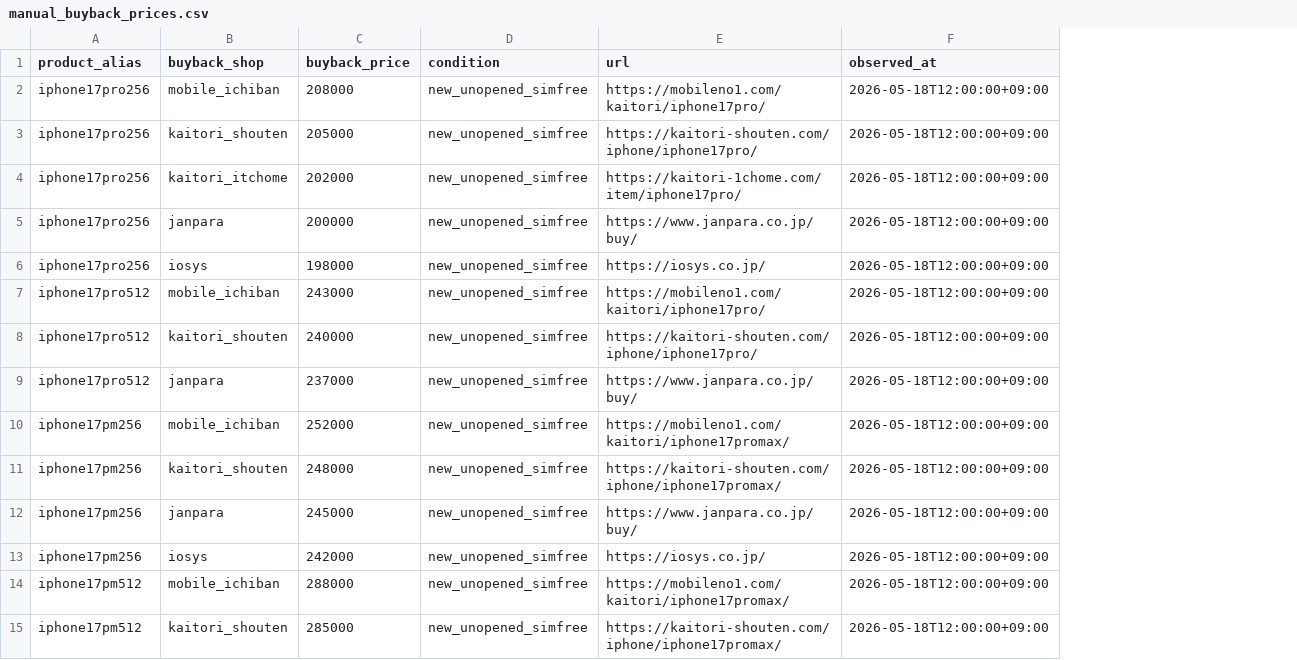
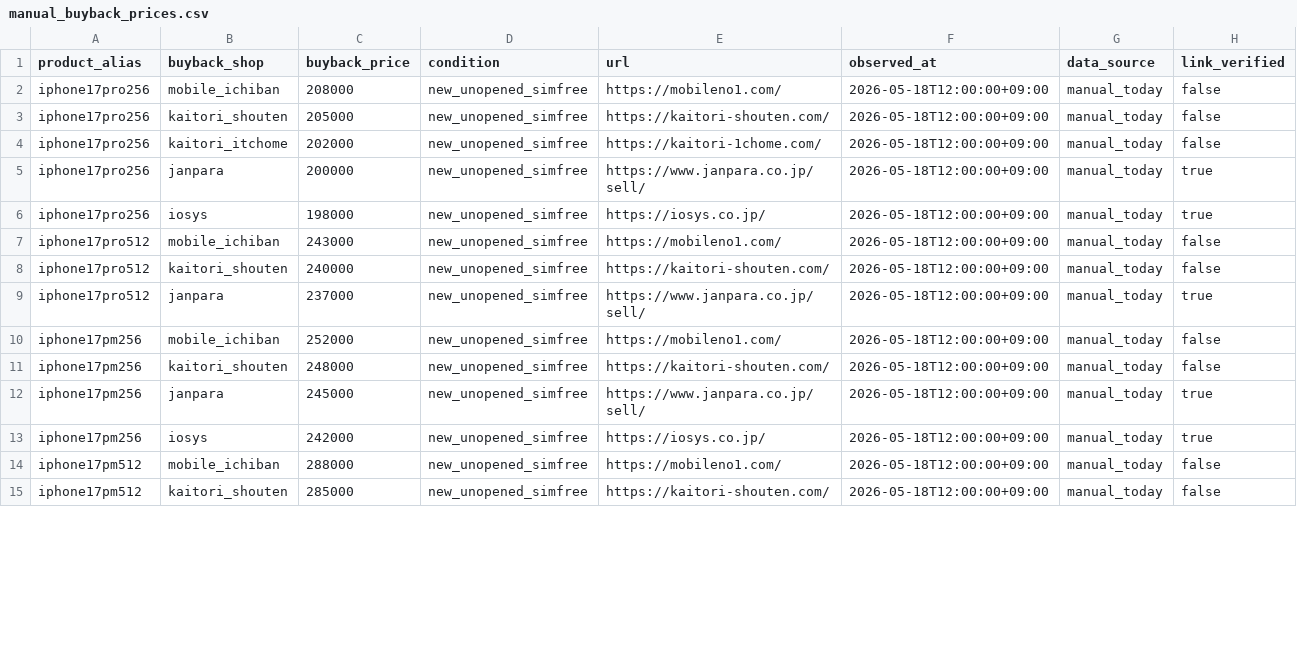
Before and after one commit to estkey0001/premium-monitor, a CSV file: data/manual_buyback_prices.csv, drawn as a sheet; only a part is shown; the diff covers the shown part only; the diff names each change by its address in the sheet, - before the commit and + after, or states it on an @@ line.

```diff
--- a/data/manual_buyback_prices.csv
+++ b/data/manual_buyback_prices.csv
+column G (data_source), rows 2-15: all manual_today
+column H (link_verified), rows 2-15: false | false | false | true | true | false | false | true | false | false | true | true | false | false
-E2 (url): https://mobileno1.com/kaitori/iphone17pro/
+E2 (url): https://mobileno1.com/
-E3 (url): https://kaitori-shouten.com/iphone/iphone17pro/
+E3 (url): https://kaitori-shouten.com/
-E4 (url): https://kaitori-1chome.com/item/iphone17pro/
+E4 (url): https://kaitori-1chome.com/
-E5 (url): https://www.janpara.co.jp/buy/
+E5 (url): https://www.janpara.co.jp/sell/
-E7 (url): https://mobileno1.com/kaitori/iphone17pro/
+E7 (url): https://mobileno1.com/
-E8 (url): https://kaitori-shouten.com/iphone/iphone17pro/
+E8 (url): https://kaitori-shouten.com/
-E9 (url): https://www.janpara.co.jp/buy/
+E9 (url): https://www.janpara.co.jp/sell/
-E10 (url): https://mobileno1.com/kaitori/iphone17promax/
+E10 (url): https://mobileno1.com/
-E11 (url): https://kaitori-shouten.com/iphone/iphone17promax/
+E11 (url): https://kaitori-shouten.com/
-E12 (url): https://www.janpara.co.jp/buy/
+E12 (url): https://www.janpara.co.jp/sell/
-E14 (url): https://mobileno1.com/kaitori/iphone17promax/
+E14 (url): https://mobileno1.com/
-E15 (url): https://kaitori-shouten.com/iphone/iphone17promax/
+E15 (url): https://kaitori-shouten.com/
```
Also changed, not shown: 8 added rows and 21 edited cells elsewhere in this file, data/manual_market_prices.csv, 12 other files.
